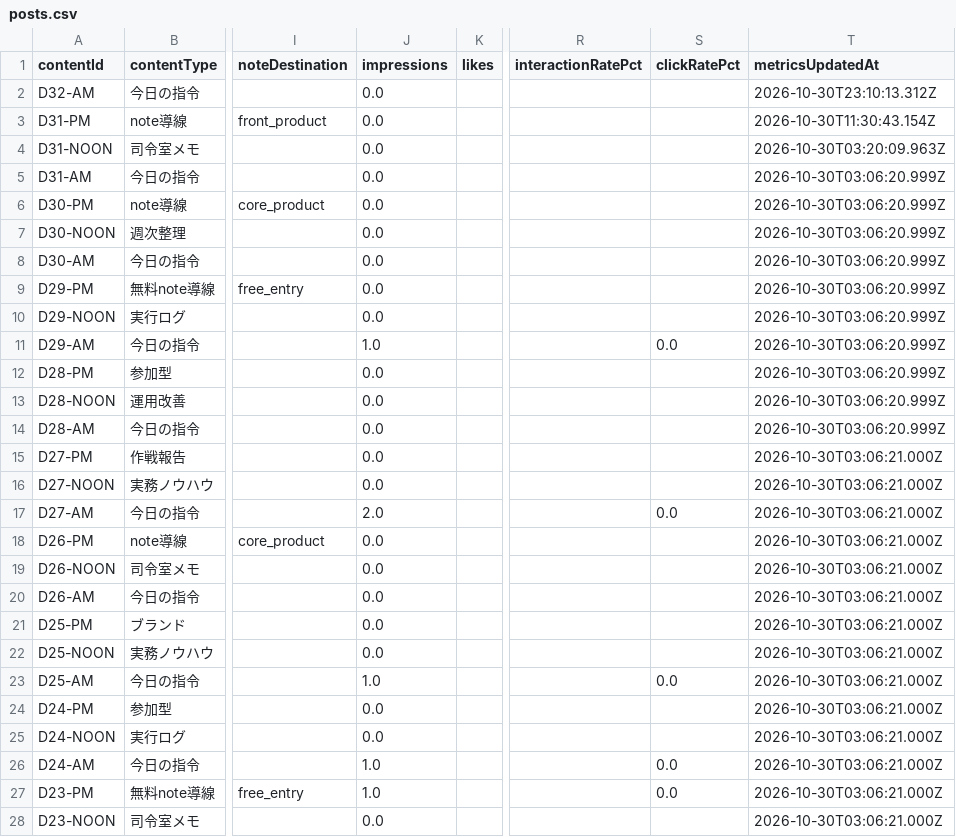
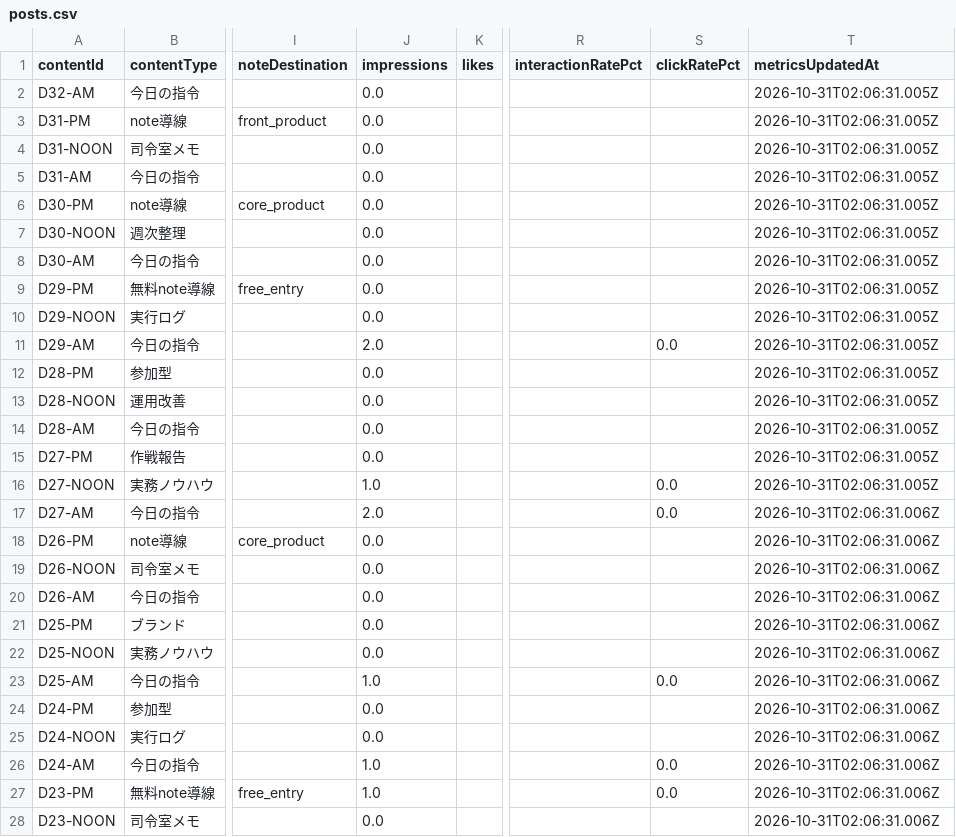
Before and after one commit to innovation4131210-alt/sena-media, a CSV file: automation/ai-command-x/analytics/posts.csv, drawn as a sheet; only a part is shown, gaps mark what is left out; the diff covers the shown part only; the diff names each change by its address in the sheet, - before the commit and + after, or states it on an @@ line.

```diff
--- a/automation/ai-command-x/analytics/posts.csv
+++ b/automation/ai-command-x/analytics/posts.csv
-T2 (metricsUpdatedAt): 2026-10-30T23:10:13.312Z
+T2 (metricsUpdatedAt): 2026-10-31T02:06:31.005Z
-T3 (metricsUpdatedAt): 2026-10-30T11:30:43.154Z
+T3 (metricsUpdatedAt): 2026-10-31T02:06:31.005Z
-T4 (metricsUpdatedAt): 2026-10-30T03:20:09.963Z
+T4 (metricsUpdatedAt): 2026-10-31T02:06:31.005Z
-T5:T14 (metricsUpdatedAt): 2026-10-30T03:06:20.999Z
+T5:T14 (metricsUpdatedAt): 2026-10-31T02:06:31.005Z
-J11 (impressions): 1.0
+J11 (impressions): 2.0
-T15:T16 (metricsUpdatedAt): 2026-10-30T03:06:21.000Z
+T15:T16 (metricsUpdatedAt): 2026-10-31T02:06:31.005Z
-J16 (impressions): 0.0
+J16 (impressions): 1.0
-S16 (clickRatePct): (empty)
+S16 (clickRatePct): 0.0
-T17:T28 (metricsUpdatedAt): 2026-10-30T03:06:21.000Z
+T17:T28 (metricsUpdatedAt): 2026-10-31T02:06:31.006Z
```
Also changed, not shown: 35 edited cells elsewhere in this file, 4 other files.
